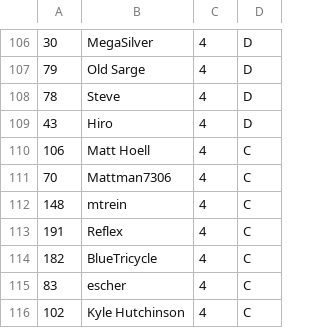
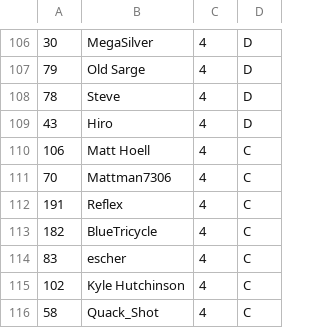
Before and after one commit to AlexRaubach/ListFortress, a CSV file: public/s7_divisions.csv, drawn as a sheet; only a part is shown, gaps mark what is left out; the shorter side is filled out with more unchanged rows; the diff names each change by its address in the sheet, - before the commit and + after, or states it on an @@ line.

Commit message:
Remove player who wants to drop

```diff
--- a/public/s7_divisions.csv
+++ b/public/s7_divisions.csv
-row 112: 148 | mtrein | 4 | C
```
